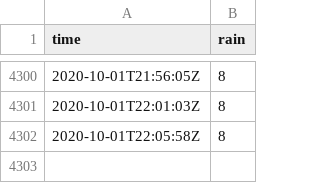
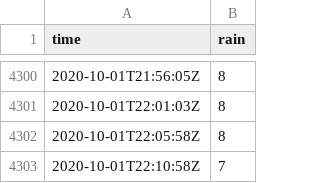
Before and after one commit to benjaminjulian/3hb57, a CSV file: data/rain.csv, drawn as a sheet; only a part is shown, gaps mark what is left out.

Commit message:
update

```diff
--- a/data/rain.csv
+++ b/data/rain.csv
@@ -4302 +4302,2 @@ time,rain
 2020-10-01T22:05:58Z,8
+2020-10-01T22:10:58Z,7
```
